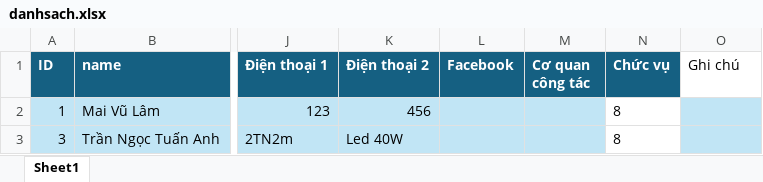
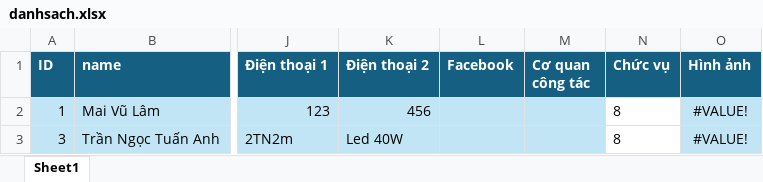
Before and after one commit to neo-era/cskvtt, an Excel workbook: data/danhsach.xlsx, sheet Sheet1, drawn as a sheet; only a part is shown, gaps mark what is left out; values as stored, in another font and other column widths than the file's, no borders; table styles not drawn; the diff names each change by its address in the sheet, - before the commit and + after, or states it on an @@ line.

Commit message:
Update danhsach.xlsx

```diff
--- a/data/danhsach.xlsx (sheet Sheet1)
+++ b/data/danhsach.xlsx (sheet Sheet1)
-O1: Ghi chú
+O1: Hình ảnh
@@ O1 fill: none → #156082, bold: off → on, text colour: black → #FFFFFF @@
-O2:O3 (Hình ảnh): (empty)
+O2:O3 (Hình ảnh): #VALUE!
```
Also changed, not shown: charts or pictures.
